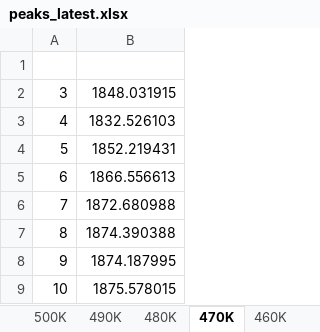
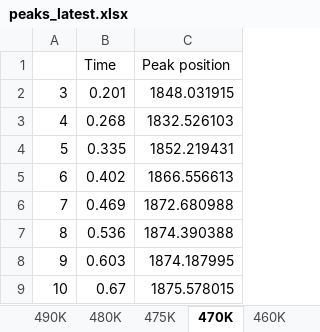
Before and after one commit to marija-iloska/CO_Pd, an Excel workbook: Paper2/peaks_latest.xlsx, sheet 470K, drawn as a sheet; only a part is shown; values as stored, in another font and other column widths than the file's, no borders; charts and pictures not drawn; the diff names each change by its address in the sheet, - before the commit and + after, or states it on an @@ line.

```diff
--- a/Paper2/peaks_latest.xlsx (sheet 470K)
+++ b/Paper2/peaks_latest.xlsx (sheet 470K)
+sheet tab: 475K
+column B (Time), rows 2-9: 0.201 | 0.268 | 0.335 | 0.402 | 0.469 | 0.536 | 0.603 | 0.67
-row 1: (empty)
+row 1:  | Time | Peak position
```
Also changed, not shown: sheet All peaks, sheet 500K, sheet 480K, sheet 490K, sheet 460K, sheet 450K, charts or pictures, 16 other files.
